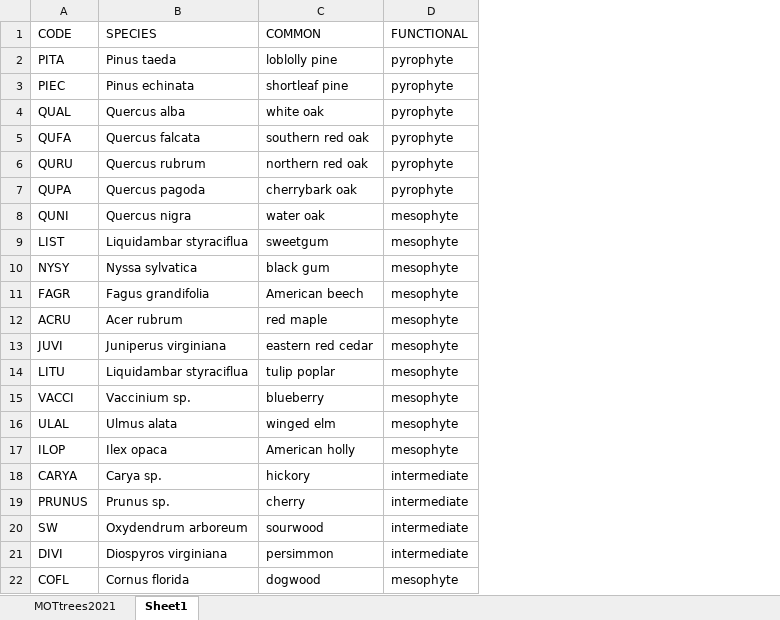
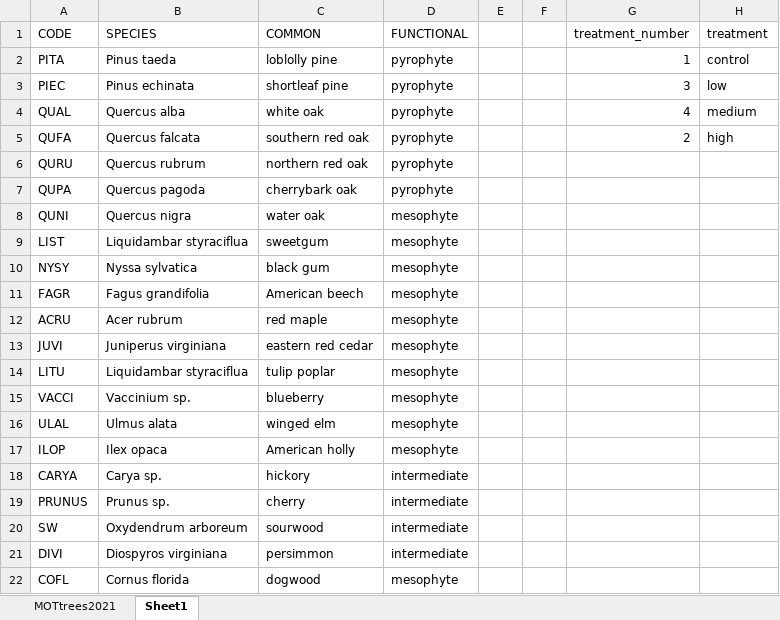
Before and after one commit to stevencab/AuburnMS, an Excel workbook: data/raw_data/MOTtrees2021.excel.xlsx, sheet Sheet1, drawn as a sheet; values as stored, in another font and other column widths than the file's, no borders; the diff names each change by its address in the sheet, - before the commit and + after, or states it on an @@ line.

Commit message:
adding treatment assignments

```diff
--- a/data/raw_data/MOTtrees2021.excel.xlsx (sheet Sheet1)
+++ b/data/raw_data/MOTtrees2021.excel.xlsx (sheet Sheet1)
+column E, empty
+column F, empty
+column G (treatment_number), rows 2-5: 1 | 3 | 4 | 2
+column H (treatment), rows 2-5: control | low | medium | high
```
Also changed, not shown: sheet MOTtrees2021, 1 other file.
